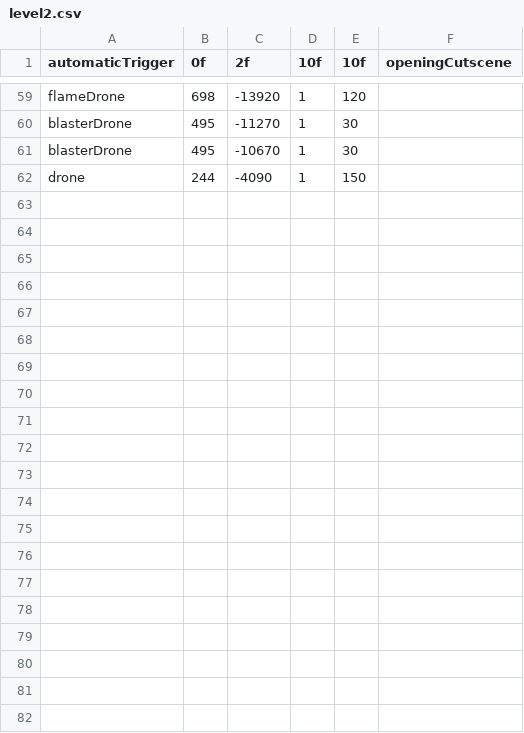
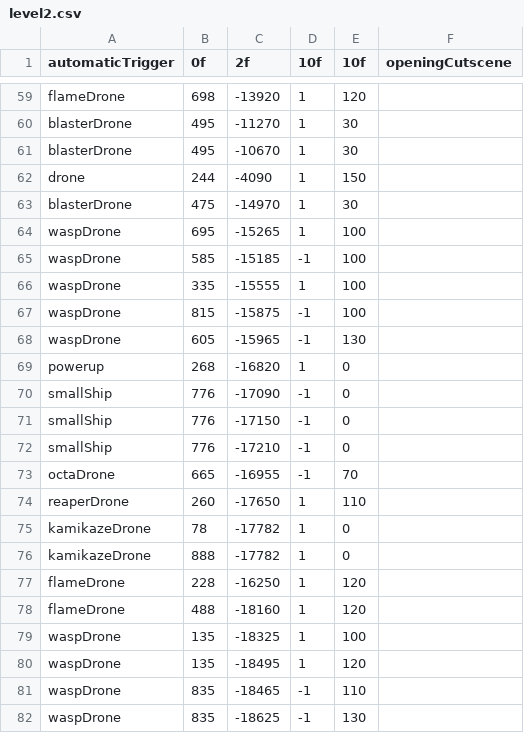
Before and after one commit to JosteinSale/Star-Mouse, a CSV file: src/resources/flying/leveldata/level2.csv, drawn as a sheet; only a part is shown, gaps mark what is left out; the diff names each change by its address in the sheet, - before the commit and + after, or states it on an @@ line.

Commit message:
level2 progress

```diff
--- a/src/resources/flying/leveldata/level2.csv
+++ b/src/resources/flying/leveldata/level2.csv
+row 63: blasterDrone | 475 | -14970 | 1 | 30
+row 64: waspDrone | 695 | -15265 | 1 | 100
+row 65: waspDrone | 585 | -15185 | -1 | 100
+row 66: waspDrone | 335 | -15555 | 1 | 100
+row 67: waspDrone | 815 | -15875 | -1 | 100
+row 68: waspDrone | 605 | -15965 | -1 | 130
+row 69: powerup | 268 | -16820 | 1 | 0
+row 70: smallShip | 776 | -17090 | -1 | 0
+row 71: smallShip | 776 | -17150 | -1 | 0
+row 72: smallShip | 776 | -17210 | -1 | 0
+row 73: octaDrone | 665 | -16955 | -1 | 70
+row 74: reaperDrone | 260 | -17650 | 1 | 110
+row 75: kamikazeDrone | 78 | -17782 | 1 | 0
+row 76: kamikazeDrone | 888 | -17782 | 1 | 0
+row 77: flameDrone | 228 | -16250 | 1 | 120
+row 78: flameDrone | 488 | -18160 | 1 | 120
+row 79: waspDrone | 135 | -18325 | 1 | 100
+row 80: waspDrone | 135 | -18495 | 1 | 120
+row 81: waspDrone | 835 | -18465 | -1 | 110
+row 82: waspDrone | 835 | -18625 | -1 | 130
```
Also changed, not shown: 4 other files.
